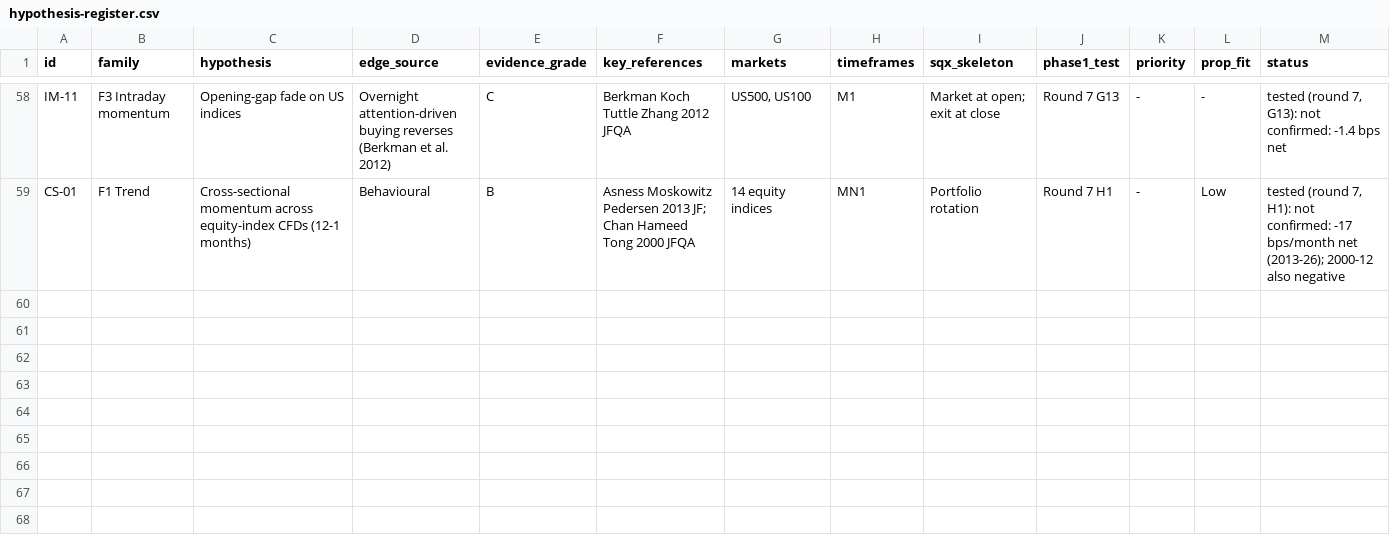
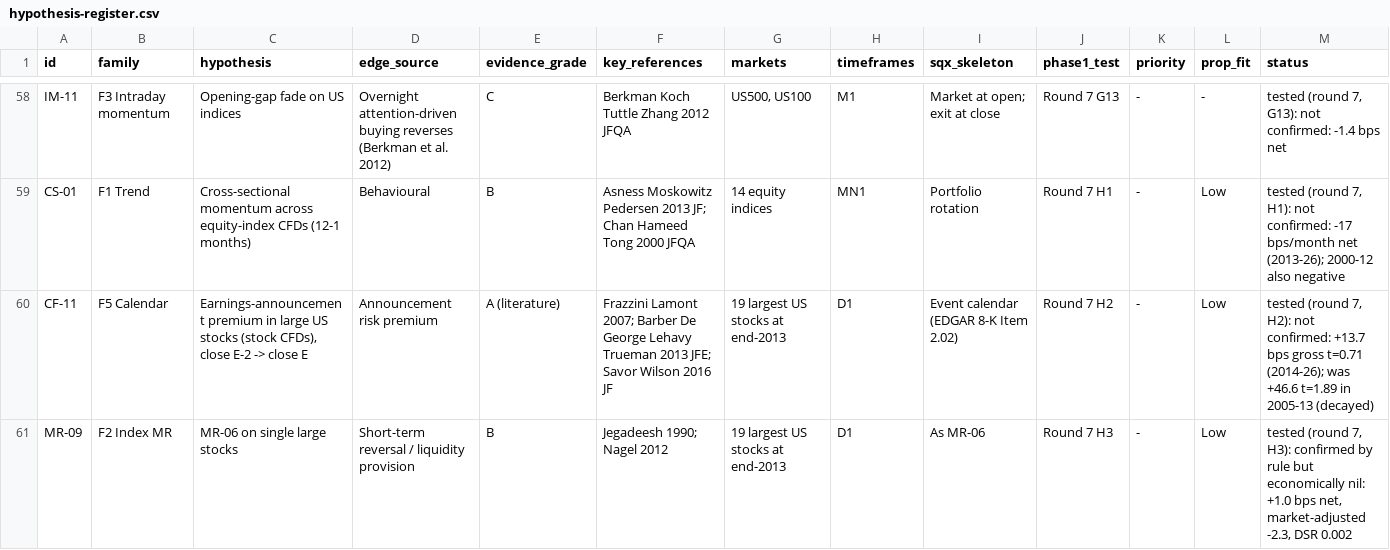
Before and after one commit to mahmod21593-sys/Strategyquant-bawa, a CSV file: research/hypothesis-register.csv, drawn as a sheet; only a part is shown, gaps mark what is left out; rows hold the shown columns only; the diff names each change by its address in the sheet, - before the commit and + after, or states it on an @@ line.

```diff
--- a/research/hypothesis-register.csv
+++ b/research/hypothesis-register.csv
+row 60: CF-11 | F5 Calendar | Earnings-announcement premium in large US stocks (stock CFDs), close E-2 -> close E | Announcement risk premium | A (literature) | Frazzini Lamont 2007; Barber De George Lehavy Trueman 2013 JFE; Savor Wilson 2016 JF | 19 largest US stocks at end-2013 | D1 | Event calendar (EDGAR 8-K Item 2.02) | Round 7 H2 | - | Low | tested (round 7, H2): not confirmed: +13.7 bps gross t=0.71 (2014-26); was +46.6 t=1.89 in 2005-13 (decayed)
+row 61: MR-09 | F2 Index MR | MR-06 on single large stocks | Short-term reversal / liquidity provision | B | Jegadeesh 1990; Nagel 2012 | 19 largest US stocks at end-2013 | D1 | As MR-06 | Round 7 H3 | - | Low | tested (round 7, H3): confirmed by rule but economically nil: +1.0 bps net, market-adjusted -2.3, DSR 0.002
```
Also changed, not shown: 6 other files.
